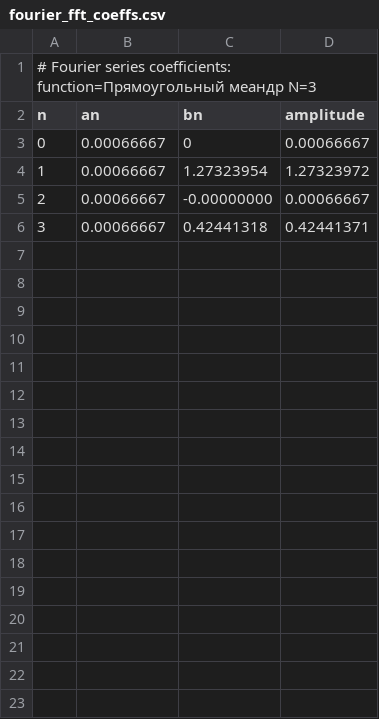
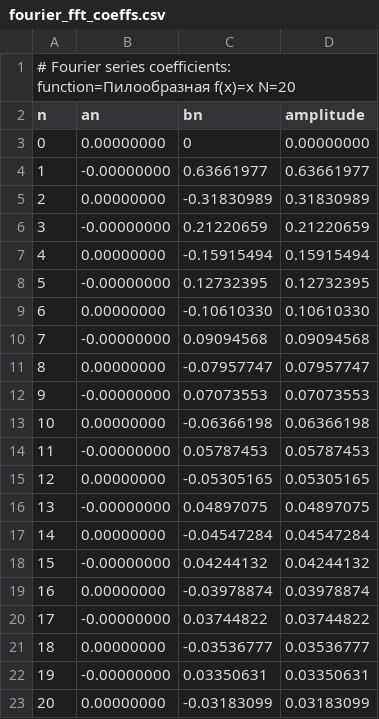
Before and after one commit to RuslanSeitbekirov/projects, a CSV file: cpp2/Algoritm/Lab5/csv/fourier_fft_coeffs.csv, drawn as a sheet.

```diff
--- a/cpp2/Algoritm/Lab5/csv/fourier_fft_coeffs.csv
+++ b/cpp2/Algoritm/Lab5/csv/fourier_fft_coeffs.csv
@@ -1,6 +1,23 @@
-# Fourier series coefficients: function=Прямоугольный меандр N=3
+# Fourier series coefficients: function=Пилообразная f(x)=x N=20
 n,an,bn,amplitude
-0,0.00066667,0,0.00066667
-1,0.00066667,1.27323954,1.27323972
-2,0.00066667,-0.00000000,0.00066667
-3,0.00066667,0.42441318,0.42441371
+0,0.00000000,0,0.00000000
+1,-0.00000000,0.63661977,0.63661977
+2,0.00000000,-0.31830989,0.31830989
+3,-0.00000000,0.21220659,0.21220659
+4,0.00000000,-0.15915494,0.15915494
+5,-0.00000000,0.12732395,0.12732395
+6,0.00000000,-0.10610330,0.10610330
+7,-0.00000000,0.09094568,0.09094568
+8,0.00000000,-0.07957747,0.07957747
+9,-0.00000000,0.07073553,0.07073553
+10,0.00000000,-0.06366198,0.06366198
+11,-0.00000000,0.05787453,0.05787453
+12,0.00000000,-0.05305165,0.05305165
+13,-0.00000000,0.04897075,0.04897075
+14,0.00000000,-0.04547284,0.04547284
+15,-0.00000000,0.04244132,0.04244132
+16,0.00000000,-0.03978874,0.03978874
+17,-0.00000000,0.03744822,0.03744822
+18,0.00000000,-0.03536777,0.03536777
+19,-0.00000000,0.03350631,0.03350631
+20,0.00000000,-0.03183099,0.03183099
```
Also changed, not shown: cpp2/Algoritm/Lab5/csv/fourier_fft_signal.csv, cpp2/Algoritm/Lab5/csv/fourier_fft_spectrum.csv, 12 other files.
